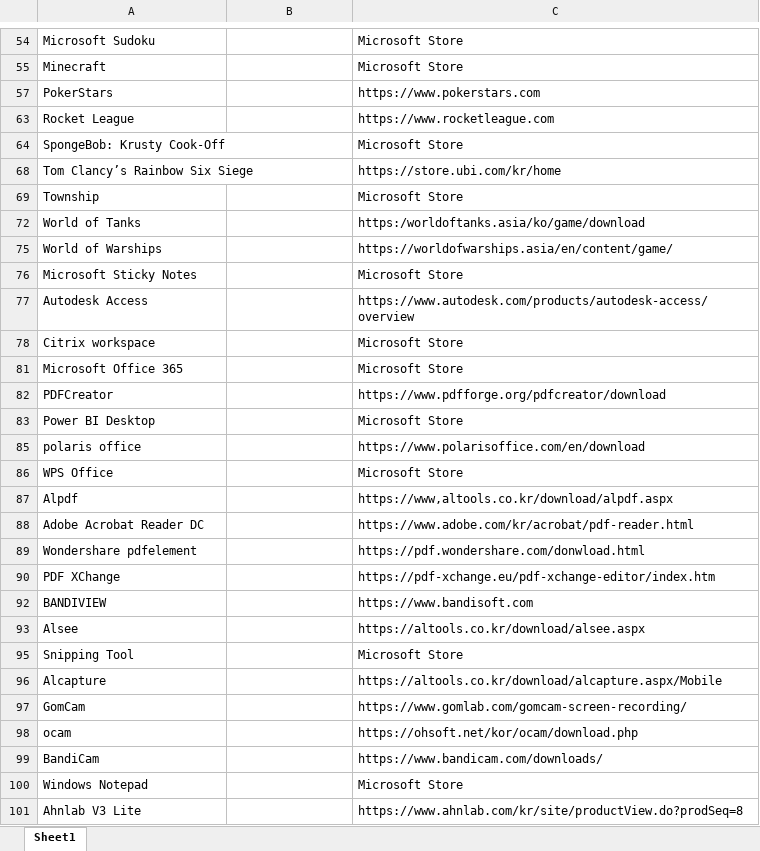
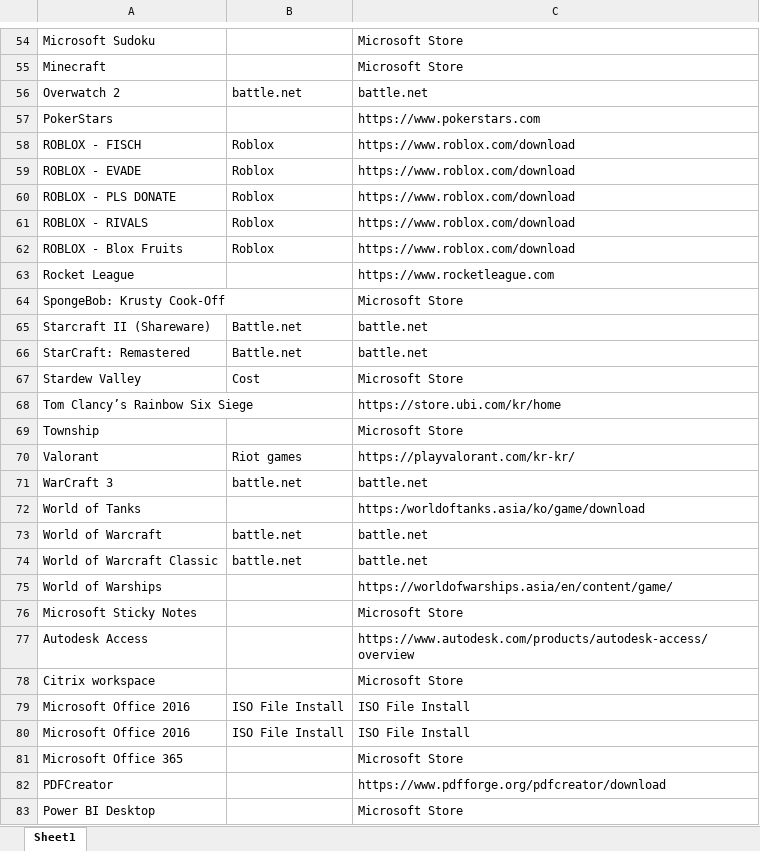
Before and after one commit to Tan120401/App_Web_Checklist, an Excel workbook: data_app_web.xlsx, sheet Sheet1, drawn as a sheet; only a part is shown, gaps mark what is left out; the shorter side is filled out with more unchanged rows; values as stored, in another font and other column widths than the file's, no cell formats; the diff covers the shown part only; the diff names each change by its address in the sheet, - before the commit and + after, or states it on an @@ line.

```diff
--- a/data_app_web.xlsx (sheet Sheet1)
+++ b/data_app_web.xlsx (sheet Sheet1)
@@ row 56 unhidden: Overwatch 2 | battle.net | battle.net @@
@@ row 58 unhidden: ROBLOX - FISCH | Roblox | https://www.roblox.com/download @@
@@ row 59 unhidden: ROBLOX - EVADE | Roblox | https://www.roblox.com/download @@
@@ row 60 unhidden: ROBLOX - PLS DONATE | Roblox | https://www.roblox.com/download @@
@@ row 61 unhidden: ROBLOX - RIVALS | Roblox | https://www.roblox.com/download @@
@@ row 62 unhidden: ROBLOX - Blox Fruits | Roblox | https://www.roblox.com/download @@
@@ row 65 unhidden: Starcraft II (Shareware) | Battle.net | battle.net @@
@@ row 66 unhidden: StarCraft: Remastered | Battle.net | battle.net @@
@@ row 67 unhidden: Stardew Valley | Cost | Microsoft Store @@
@@ row 70 unhidden: Valorant | Riot games | https://playvalorant.com/kr-kr/ @@
@@ row 71 unhidden: WarCraft 3 | battle.net | battle.net @@
@@ row 73 unhidden: World of Warcraft | battle.net | battle.net @@
@@ row 74 unhidden: World of Warcraft Classic | battle.net | battle.net @@
@@ row 79 unhidden: Microsoft Office 2016 | ISO File Install | ISO File Install @@
@@ row 80 unhidden: Microsoft Office 2016 | ISO File Install | ISO File Install @@
```
Also changed, not shown: 3 added rows, 39 hidden or unhidden rows and 30 edited cells elsewhere in this sheet, cell formats, hidden cells, 19 other files.
